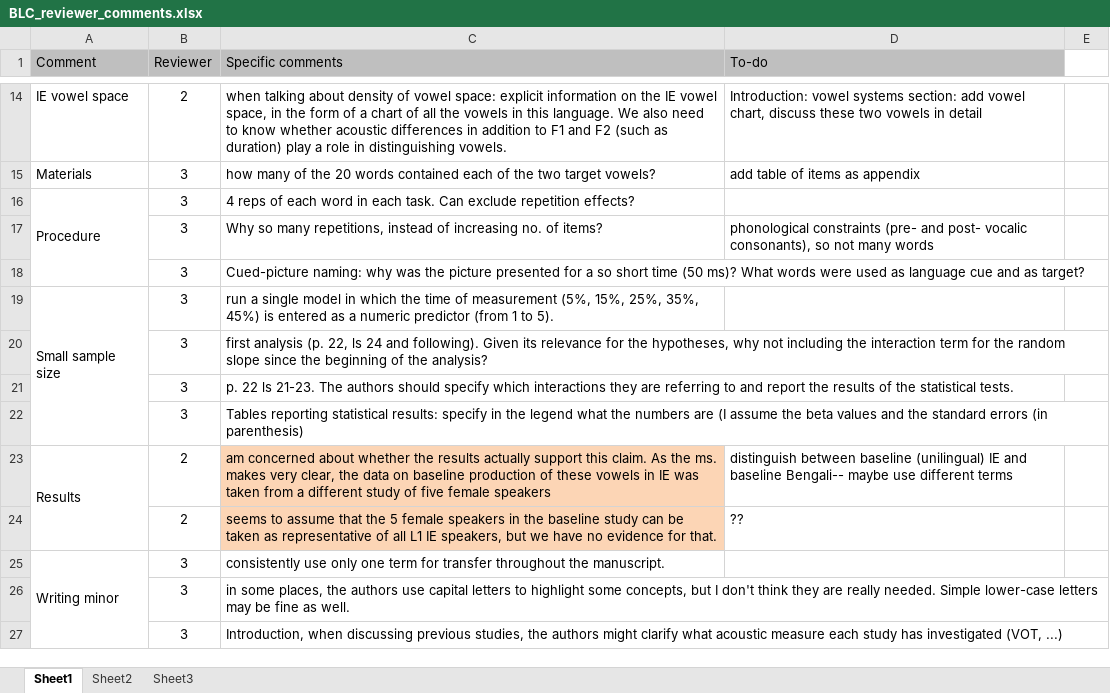
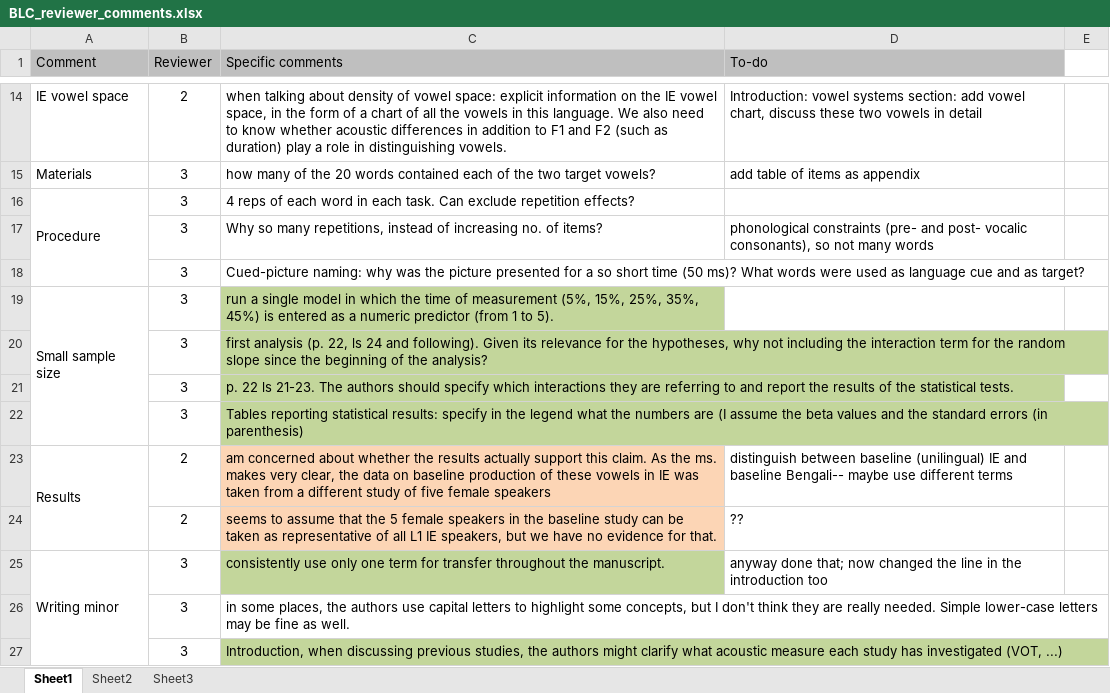
Before and after one commit to indranildutta/Phonetic_Transfer, an Excel workbook: BLC_reviewer_comments.xlsx, sheet Sheet1, drawn as a sheet; only a part is shown, gaps mark what is left out; values as stored, in another font and other column widths than the file's, no borders; the diff covers the shown part only; the diff names each change by its address in the sheet, - before the commit and + after, or states it on an @@ line.

```diff
--- a/BLC_reviewer_comments.xlsx (sheet Sheet1)
+++ b/BLC_reviewer_comments.xlsx (sheet Sheet1)
-C19:C22 fill: none
+C19:C22 fill: #C3D69B
-C25 fill: none
+C25 fill: #C3D69B
-D25 (To-do): (empty)
+D25 (To-do): anyway done that; now changed the line in the introduction too
-C27 fill: none
+C27 fill: #C3D69B
```
Also changed, not shown: 4 edited cells, cell formats and merged cells elsewhere in this sheet, literature/literature_spreadsheet.xlsx, 38 other files.
